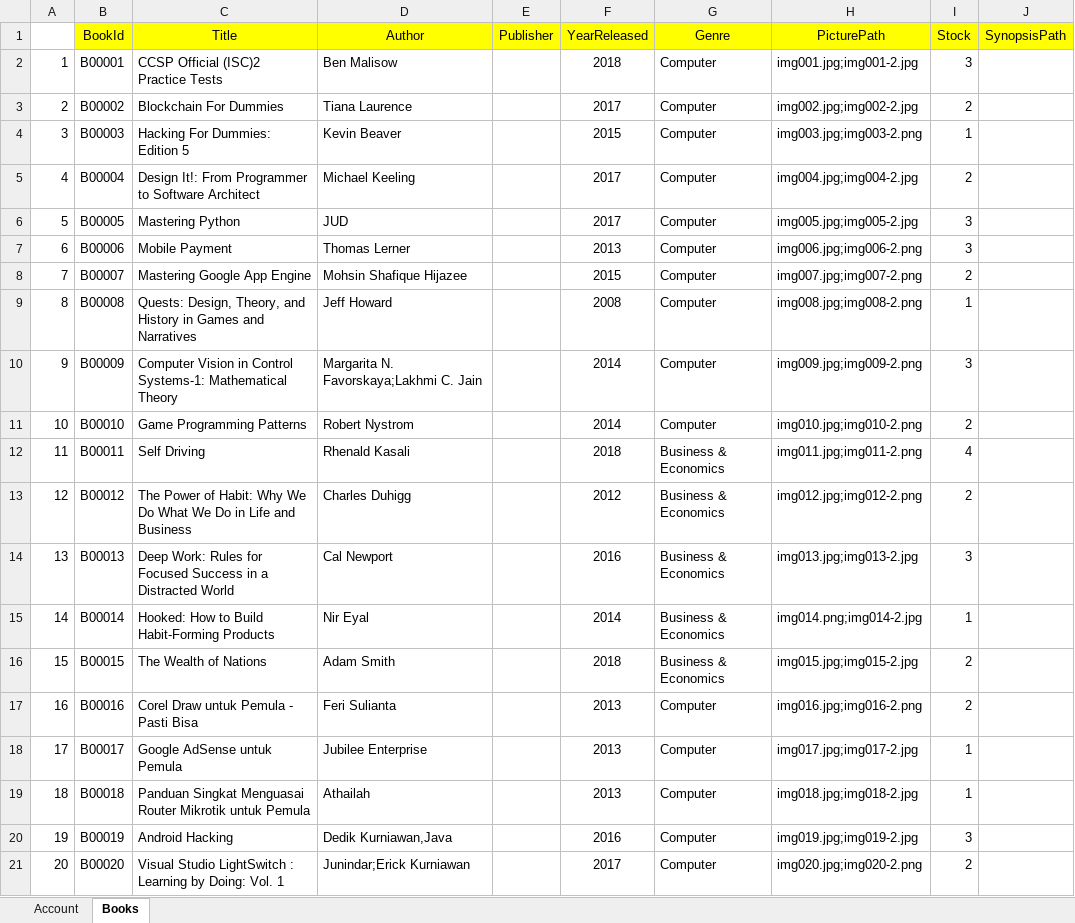
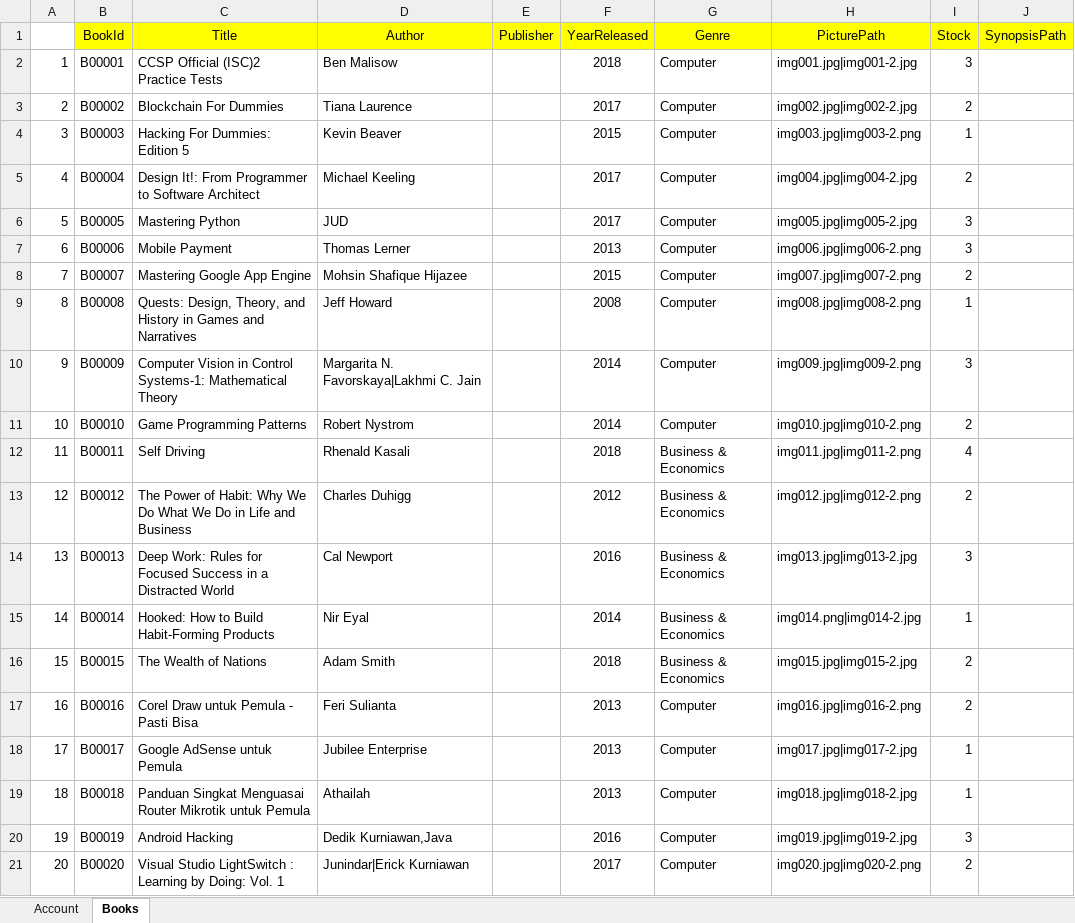
Before and after one commit to AndreHrs/Library, an Excel workbook: Database/Data User dan Buku.xlsx, sheet Books, drawn as a sheet; values as stored, in another font and other column widths than the file's, no borders; the diff names each change by its address in the sheet, - before the commit and + after, or states it on an @@ line.

Commit message:
verify

```diff
--- a/Database/Data User dan Buku.xlsx (sheet Books)
+++ b/Database/Data User dan Buku.xlsx (sheet Books)
-H2 (PicturePath): img001.jpg;img001-2.jpg
+H2 (PicturePath): img001.jpg|img001-2.jpg
-H3 (PicturePath): img002.jpg;img002-2.jpg
+H3 (PicturePath): img002.jpg|img002-2.jpg
-H4 (PicturePath): img003.jpg;img003-2.png
+H4 (PicturePath): img003.jpg|img003-2.png
-H5 (PicturePath): img004.jpg;img004-2.jpg
+H5 (PicturePath): img004.jpg|img004-2.jpg
-H6 (PicturePath): img005.jpg;img005-2.jpg
+H6 (PicturePath): img005.jpg|img005-2.jpg
-H7 (PicturePath): img006.jpg;img006-2.png
+H7 (PicturePath): img006.jpg|img006-2.png
-H8 (PicturePath): img007.jpg;img007-2.png
+H8 (PicturePath): img007.jpg|img007-2.png
-H9 (PicturePath): img008.jpg;img008-2.png
+H9 (PicturePath): img008.jpg|img008-2.png
-D10 (Author): Margarita N. Favorskaya;Lakhmi C. Jain
+D10 (Author): Margarita N. Favorskaya|Lakhmi C. Jain
-H10 (PicturePath): img009.jpg;img009-2.png
+H10 (PicturePath): img009.jpg|img009-2.png
-H11 (PicturePath): img010.jpg;img010-2.png
+H11 (PicturePath): img010.jpg|img010-2.png
-H12 (PicturePath): img011.jpg;img011-2.png
+H12 (PicturePath): img011.jpg|img011-2.png
-H13 (PicturePath): img012.jpg;img012-2.png
+H13 (PicturePath): img012.jpg|img012-2.png
-H14 (PicturePath): img013.jpg;img013-2.jpg
+H14 (PicturePath): img013.jpg|img013-2.jpg
-H15 (PicturePath): img014.png;img014-2.jpg
+H15 (PicturePath): img014.png|img014-2.jpg
-H16 (PicturePath): img015.jpg;img015-2.jpg
+H16 (PicturePath): img015.jpg|img015-2.jpg
-H17 (PicturePath): img016.jpg;img016-2.png
+H17 (PicturePath): img016.jpg|img016-2.png
-H18 (PicturePath): img017.jpg;img017-2.jpg
+H18 (PicturePath): img017.jpg|img017-2.jpg
-H19 (PicturePath): img018.jpg;img018-2.jpg
+H19 (PicturePath): img018.jpg|img018-2.jpg
-H20 (PicturePath): img019.jpg;img019-2.jpg
+H20 (PicturePath): img019.jpg|img019-2.jpg
-D21 (Author): Junindar;Erick Kurniawan
+D21 (Author): Junindar|Erick Kurniawan
-H21 (PicturePath): img020.jpg;img020-2.png
+H21 (PicturePath): img020.jpg|img020-2.png
```
